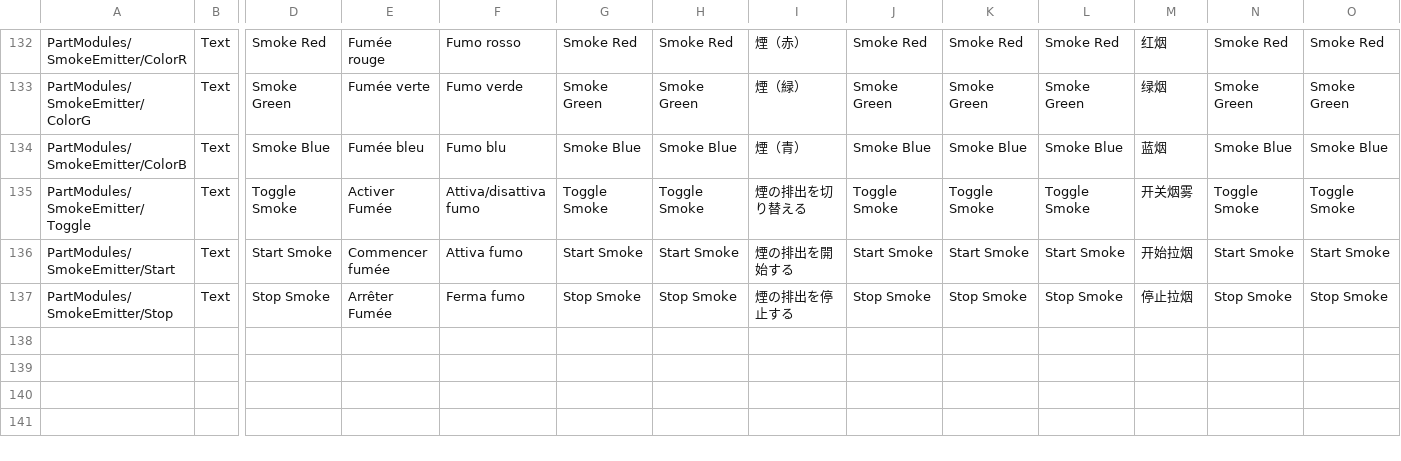
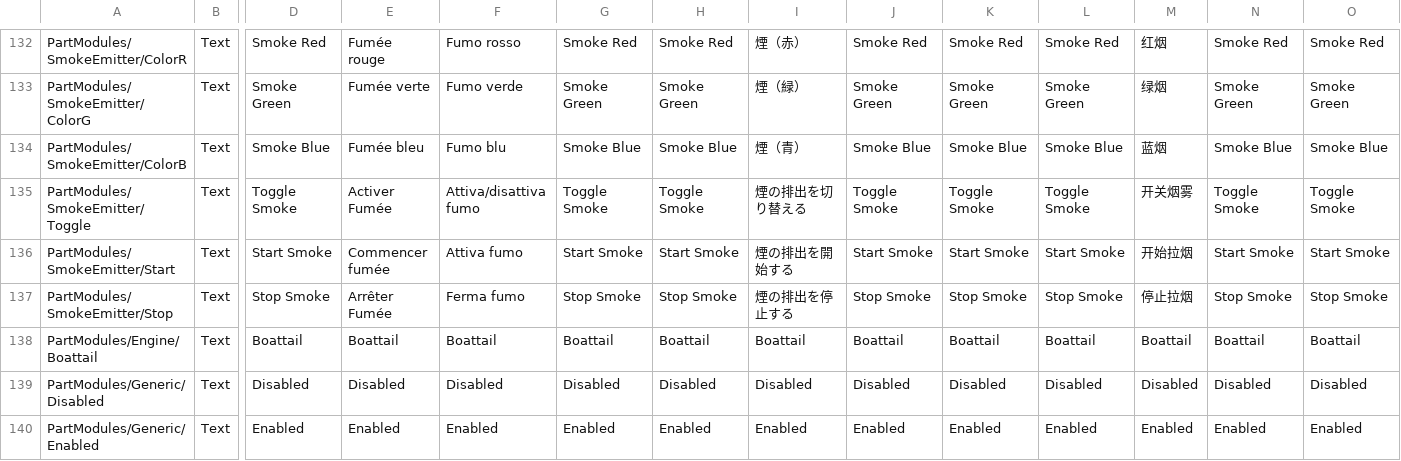
Before and after one commit to KSP2Redux/Content, a CSV file: localizations/partmodules_loc.csv, drawn as a sheet; only a part is shown, gaps mark what is left out; rows hold the shown columns only; the diff names each change by its address in the sheet, - before the commit and + after, or states it on an @@ line.

```diff
--- a/localizations/partmodules_loc.csv
+++ b/localizations/partmodules_loc.csv
+row 138: PartModules/Engine/Boattail | Text | Boattail | Boattail | Boattail | Boattail | Boattail | Boattail | Boattail | Boattail | Boattail | Boattail | Boattail | Boattail
+row 139: PartModules/Generic/Disabled | Text | Disabled | Disabled | Disabled | Disabled | Disabled | Disabled | Disabled | Disabled | Disabled | Disabled | Disabled | Disabled
+row 140: PartModules/Generic/Enabled | Text | Enabled | Enabled | Enabled | Enabled | Enabled | Enabled | Enabled | Enabled | Enabled | Enabled | Enabled | Enabled
```
Also changed, not shown: localizations/missions_loc.csv, localizations/technodes_loc.csv, 6 other files.
